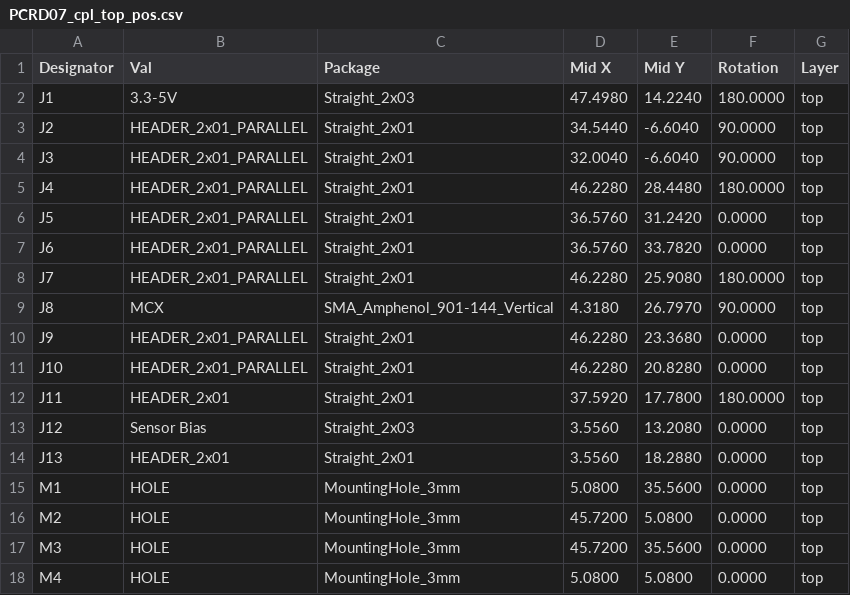
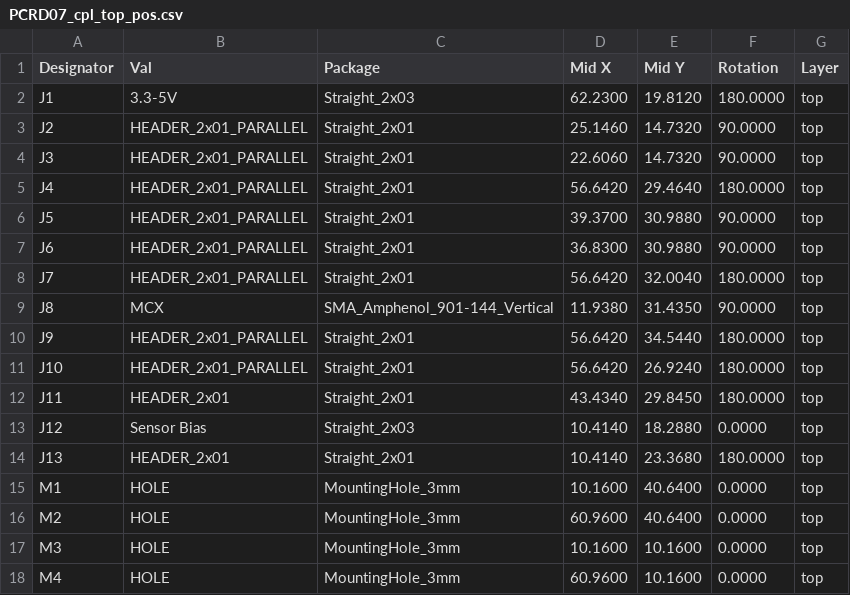
Before and after one commit to kaklik/PCRD07, a CSV file: hw/cam_profi/assembly/gerbers/PnP/PCRD07_cpl_top_pos.csv, drawn as a sheet.

```diff
--- a/hw/cam_profi/assembly/gerbers/PnP/PCRD07_cpl_top_pos.csv
+++ b/hw/cam_profi/assembly/gerbers/PnP/PCRD07_cpl_top_pos.csv
@@ -1,18 +1,18 @@
 Designator,Val,Package,Mid X,Mid Y,Rotation,Layer
-"J1","3.3-5V","Straight_2x03",47.4980,14.2240,180.0000,top
-"J2","HEADER_2x01_PARALLEL","Straight_2x01",34.5440,-6.6040,90.0000,top
-"J3","HEADER_2x01_PARALLEL","Straight_2x01",32.0040,-6.6040,90.0000,top
-"J4","HEADER_2x01_PARALLEL","Straight_2x01",46.2280,28.4480,180.0000,top
-"J5","HEADER_2x01_PARALLEL","Straight_2x01",36.5760,31.2420,0.0000,top
-"J6","HEADER_2x01_PARALLEL","Straight_2x01",36.5760,33.7820,0.0000,top
-"J7","HEADER_2x01_PARALLEL","Straight_2x01",46.2280,25.9080,180.0000,top
-"J8","MCX","SMA_Amphenol_901-144_Vertical",4.3180,26.7970,90.0000,top
-"J9","HEADER_2x01_PARALLEL","Straight_2x01",46.2280,23.3680,0.0000,top
-"J10","HEADER_2x01_PARALLEL","Straight_2x01",46.2280,20.8280,0.0000,top
-"J11","HEADER_2x01","Straight_2x01",37.5920,17.7800,180.0000,top
-"J12","Sensor Bias","Straight_2x03",3.5560,13.2080,0.0000,top
-"J13","HEADER_2x01","Straight_2x01",3.5560,18.2880,0.0000,top
-"M1","HOLE","MountingHole_3mm",5.0800,35.5600,0.0000,top
-"M2","HOLE","MountingHole_3mm",45.7200,5.0800,0.0000,top
-"M3","HOLE","MountingHole_3mm",45.7200,35.5600,0.0000,top
-"M4","HOLE","MountingHole_3mm",5.0800,5.0800,0.0000,top
+"J1","3.3-5V","Straight_2x03",62.2300,19.8120,180.0000,top
+"J2","HEADER_2x01_PARALLEL","Straight_2x01",25.1460,14.7320,90.0000,top
+"J3","HEADER_2x01_PARALLEL","Straight_2x01",22.6060,14.7320,90.0000,top
+"J4","HEADER_2x01_PARALLEL","Straight_2x01",56.6420,29.4640,180.0000,top
+"J5","HEADER_2x01_PARALLEL","Straight_2x01",39.3700,30.9880,90.0000,top
+"J6","HEADER_2x01_PARALLEL","Straight_2x01",36.8300,30.9880,90.0000,top
+"J7","HEADER_2x01_PARALLEL","Straight_2x01",56.6420,32.0040,180.0000,top
+"J8","MCX","SMA_Amphenol_901-144_Vertical",11.9380,31.4350,90.0000,top
+"J9","HEADER_2x01_PARALLEL","Straight_2x01",56.6420,34.5440,180.0000,top
+"J10","HEADER_2x01_PARALLEL","Straight_2x01",56.6420,26.9240,180.0000,top
+"J11","HEADER_2x01","Straight_2x01",43.4340,29.8450,180.0000,top
+"J12","Sensor Bias","Straight_2x03",10.4140,18.2880,0.0000,top
+"J13","HEADER_2x01","Straight_2x01",10.4140,23.3680,180.0000,top
+"M1","HOLE","MountingHole_3mm",10.1600,40.6400,0.0000,top
+"M2","HOLE","MountingHole_3mm",60.9600,40.6400,0.0000,top
+"M3","HOLE","MountingHole_3mm",10.1600,10.1600,0.0000,top
+"M4","HOLE","MountingHole_3mm",60.9600,10.1600,0.0000,top
```
Also changed, not shown: hw/cam_profi/assembly/PCRD07-bom.csv, hw/cam_profi/assembly/PCRD07-bom_nogroup.csv, 42 other files.
